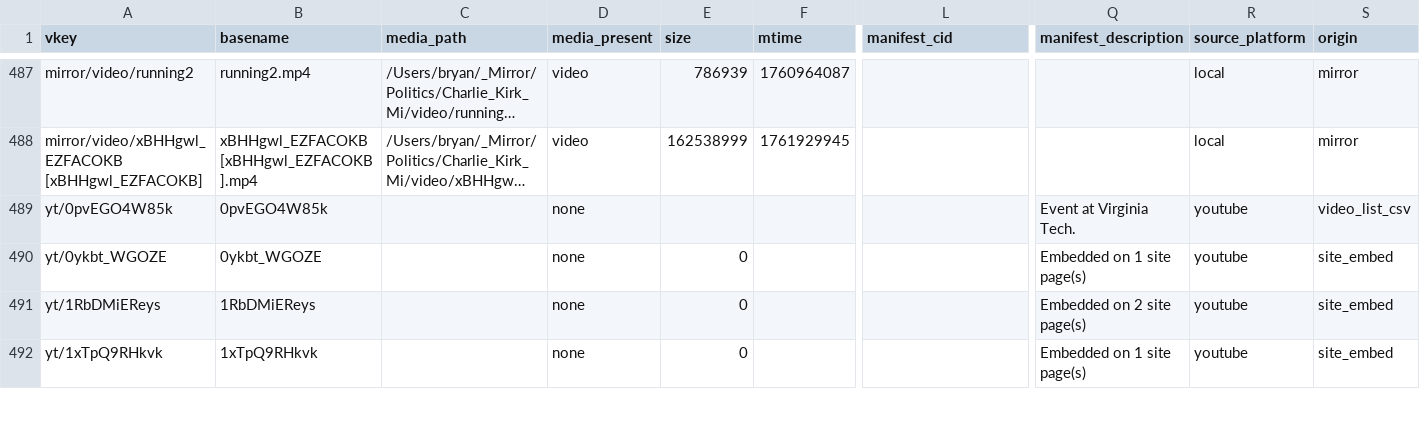
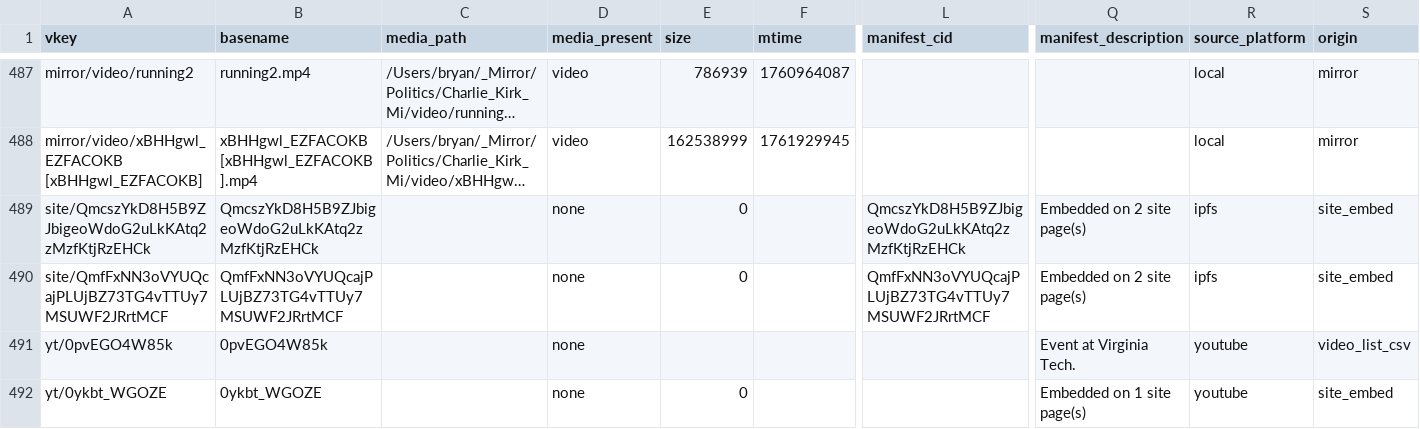
Before and after one commit to ACT3ai/charlie-kirk, a TSV file: videos_planning/generator/inventory.tsv, drawn as a sheet; only a part is shown, gaps mark what is left out; the shorter side is filled out with more unchanged rows; long unchanged cells end in …; rows hold the shown columns only; the diff names each change by its address in the sheet, - before the commit and + after, or states it on an @@ line.

```diff
--- a/videos_planning/generator/inventory.tsv
+++ b/videos_planning/generator/inventory.tsv
+row 489: site/QmcszYkD8H5B9ZJbigeoWdoG2uLkKAtq2zMzfKtjRzEHCk | QmcszYkD8H5B9ZJbigeoWdoG2uLkKAtq2zMzfKtjRzEHCk |  | none | 0 |  | QmcszYkD8H5B9ZJbigeoWdoG2uLkKAtq2zMzfKtjRzEHCk | Embedded on 2 site page(s) | ipfs | site_embed
+row 490: site/QmfFxNN3oVYUQcajPLUjBZ73TG4vTTUy7MSUWF2JRrtMCF | QmfFxNN3oVYUQcajPLUjBZ73TG4vTTUy7MSUWF2JRrtMCF |  | none | 0 |  | QmfFxNN3oVYUQcajPLUjBZ73TG4vTTUy7MSUWF2JRrtMCF | Embedded on 2 site page(s) | ipfs | site_embed
```
Also changed, not shown: 22 other files.
